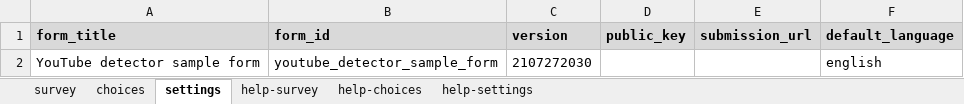
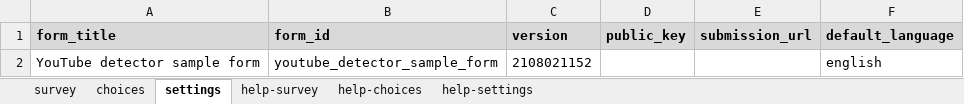
Before and after one commit to surveycto/youtube-detector, an Excel workbook: extras/sample-form/YouTube detector sample form.xlsx, sheet settings, drawn as a sheet; values as stored, in another font and other column widths than the file's, no borders; the diff names each change by its address in the sheet, - before the commit and + after, or states it on an @@ line.

```diff
--- a/extras/sample-form/YouTube detector sample form.xlsx (sheet settings)
+++ b/extras/sample-form/YouTube detector sample form.xlsx (sheet settings)
-C2 (version): 2107272030
+C2 (version): 2108021152
```
Also changed, not shown: sheet survey.
